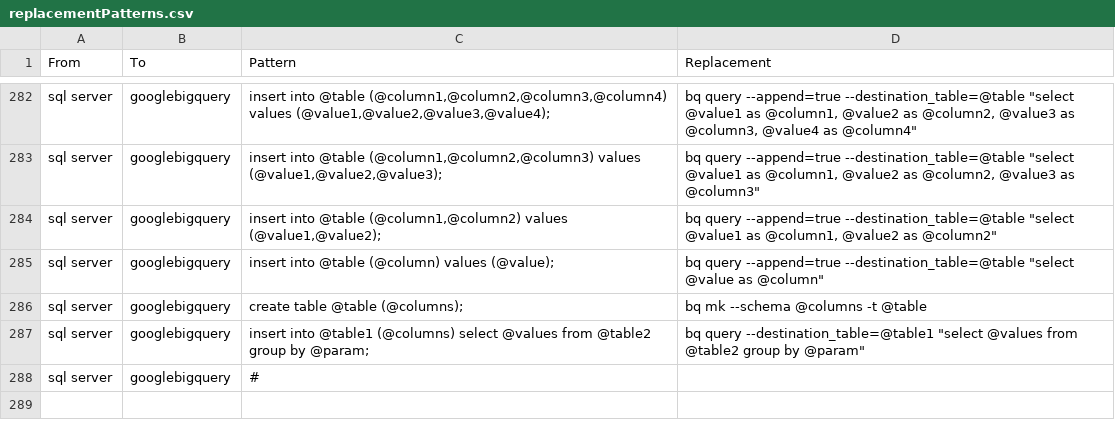
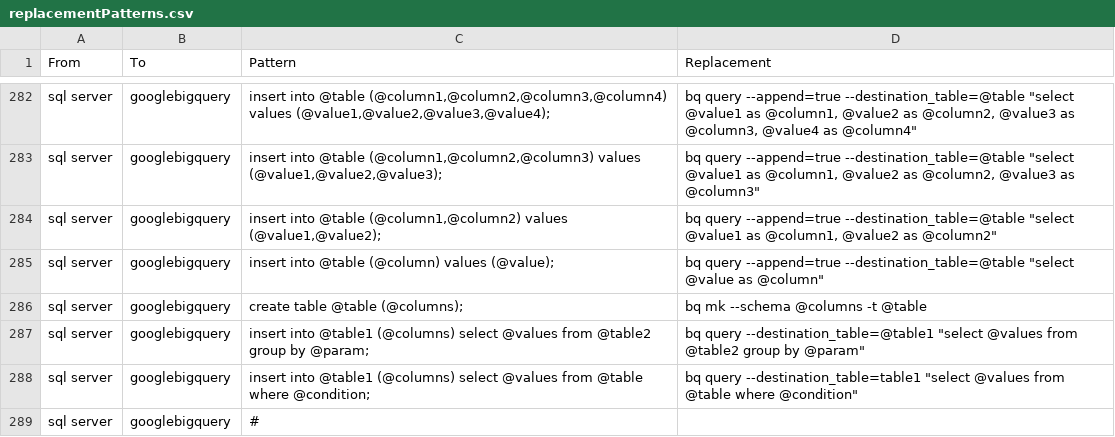
Before and after one commit to OHDSI/SqlRender, a CSV file: inst/csv/replacementPatterns.csv, drawn as a sheet; only a part is shown, gaps mark what is left out.

Commit message:
select with where cluase trans into gbq

```diff
--- a/inst/csv/replacementPatterns.csv
+++ b/inst/csv/replacementPatterns.csv
@@ -287,2 +287,3 @@ From,To,Pattern,Replacement
 "sql server","googlebigquery","insert into @table1 (@columns) select @values from @table2 group by @param;","bq query --destination_table=@table1 ""select @values from @table2 group by @param"""
+"sql server","googlebigquery","insert into @table1 (@columns) select @values from @table where @condition;","bq query --destination_table=table1 ""select @values from @table where @condition"""
 "sql server","googlebigquery","#",""
```
